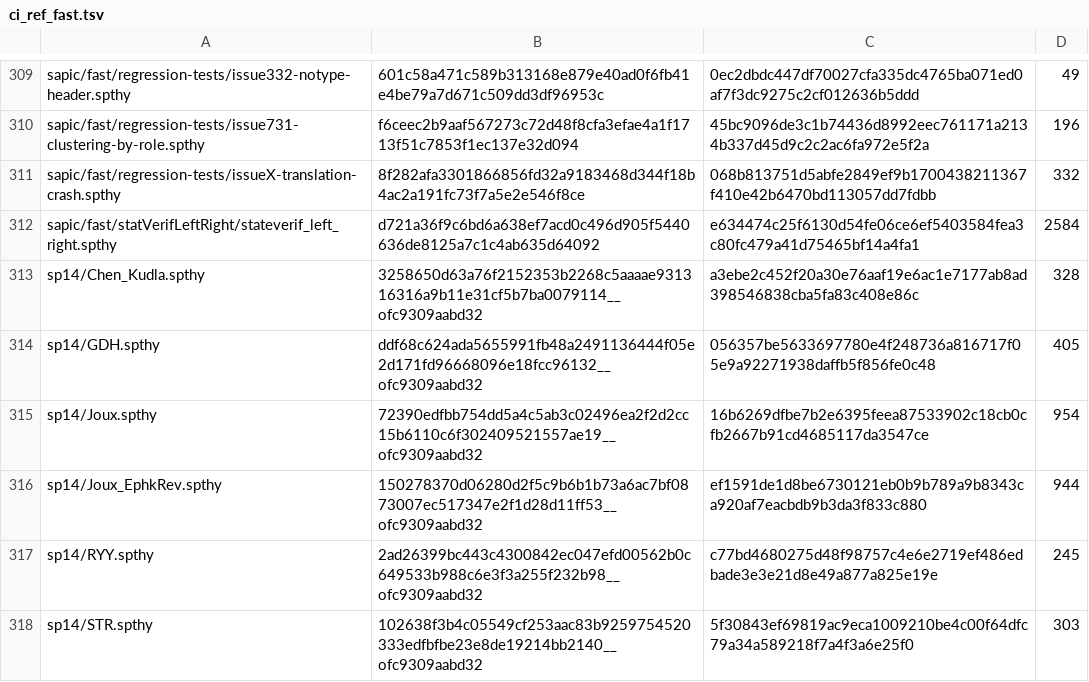
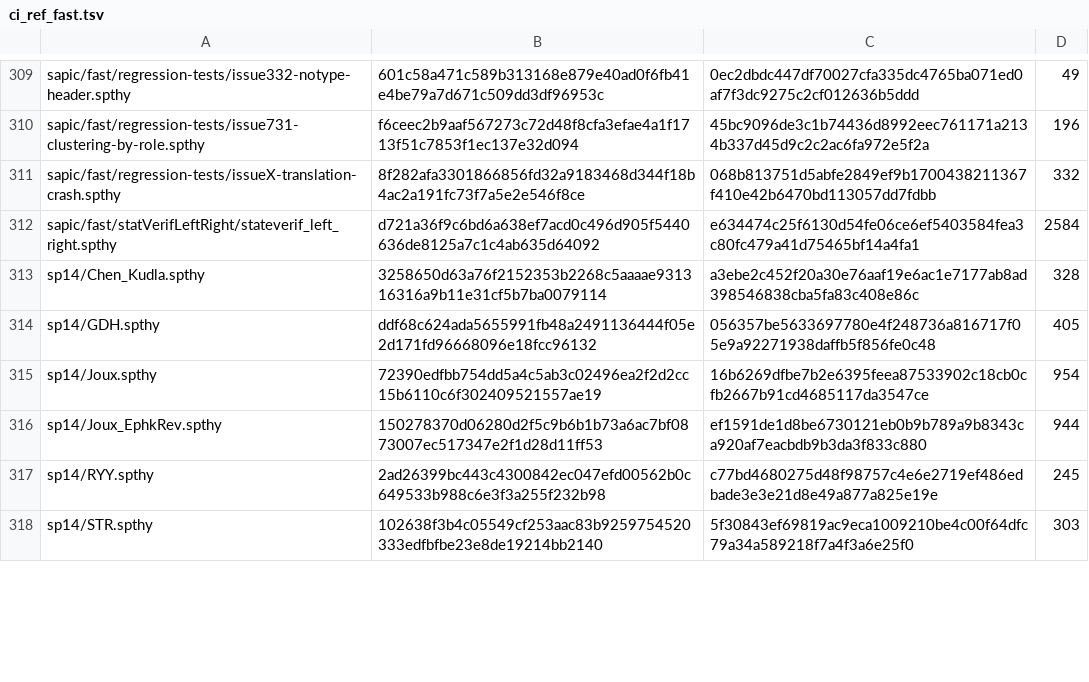
Before and after one commit to kmilner/tamarin-rs, a TSV file: scripts/ci_ref_fast.tsv, drawn as a sheet; only a part is shown, gaps mark what is left out; the diff covers the shown part only.

```diff
--- a/scripts/ci_ref_fast.tsv
+++ b/scripts/ci_ref_fast.tsv
@@ -312,7 +312,7 @@ sapic/fast/regression-tests/issueX-translation-crash.spthy	8f282afa3301866856fd3
 sapic/fast/statVerifLeftRight/stateverif_left_right.spthy	d721a36f9c6bd6a638ef7acd0c496d905f5440636de8125a7c1c4ab635d64092	e634474c25f6130d54fe06ce6ef5403584fea3c80fc479a41d75465bf14a4fa1	2584
-sp14/Chen_Kudla.spthy	3258650d63a76f2152353b2268c5aaaae931316316a9b11e31cf5b7ba0079114__ofc9309aabd32	a3ebe2c452f20a30e76aaf19e6ac1e7177ab8ad398546838cba5fa83c408e86c	328
-sp14/GDH.spthy	ddf68c624ada5655991fb48a2491136444f05e2d171fd96668096e18fcc96132__ofc9309aabd32	056357be5633697780e4f248736a816717f05e9a92271938daffb5f856fe0c48	405
-sp14/Joux.spthy	72390edfbb754dd5a4c5ab3c02496ea2f2d2cc15b6110c6f302409521557ae19__ofc9309aabd32	16b6269dfbe7b2e6395feea87533902c18cb0cfb2667b91cd4685117da3547ce	954
-sp14/Joux_EphkRev.spthy	150278370d06280d2f5c9b6b1b73a6ac7bf0873007ec517347e2f1d28d11ff53__ofc9309aabd32	ef1591de1d8be6730121eb0b9b789a9b8343ca920af7eacbdb9b3da3f833c880	944
-sp14/RYY.spthy	2ad26399bc443c4300842ec047efd00562b0c649533b988c6e3f3a255f232b98__ofc9309aabd32	c77bd4680275d48f98757c4e6e2719ef486edbade3e3e21d8e49a877a825e19e	245
-sp14/STR.spthy	102638f3b4c05549cf253aac83b9259754520333edfbfbe23e8de19214bb2140__ofc9309aabd32	5f30843ef69819ac9eca1009210be4c00f64dfc79a34a589218f7a4f3a6e25f0	303
+sp14/Chen_Kudla.spthy	3258650d63a76f2152353b2268c5aaaae931316316a9b11e31cf5b7ba0079114	a3ebe2c452f20a30e76aaf19e6ac1e7177ab8ad398546838cba5fa83c408e86c	328
+sp14/GDH.spthy	ddf68c624ada5655991fb48a2491136444f05e2d171fd96668096e18fcc96132	056357be5633697780e4f248736a816717f05e9a92271938daffb5f856fe0c48	405
+sp14/Joux.spthy	72390edfbb754dd5a4c5ab3c02496ea2f2d2cc15b6110c6f302409521557ae19	16b6269dfbe7b2e6395feea87533902c18cb0cfb2667b91cd4685117da3547ce	954
+sp14/Joux_EphkRev.spthy	150278370d06280d2f5c9b6b1b73a6ac7bf0873007ec517347e2f1d28d11ff53	ef1591de1d8be6730121eb0b9b789a9b8343ca920af7eacbdb9b3da3f833c880	944
+sp14/RYY.spthy	2ad26399bc443c4300842ec047efd00562b0c649533b988c6e3f3a255f232b98	c77bd4680275d48f98757c4e6e2719ef486edbade3e3e21d8e49a877a825e19e	245
+sp14/STR.spthy	102638f3b4c05549cf253aac83b9259754520333edfbfbe23e8de19214bb2140	5f30843ef69819ac9eca1009210be4c00f64dfc79a34a589218f7a4f3a6e25f0	303
```
Also changed, not shown: 12 edited cells elsewhere in this file, 50 other files.
